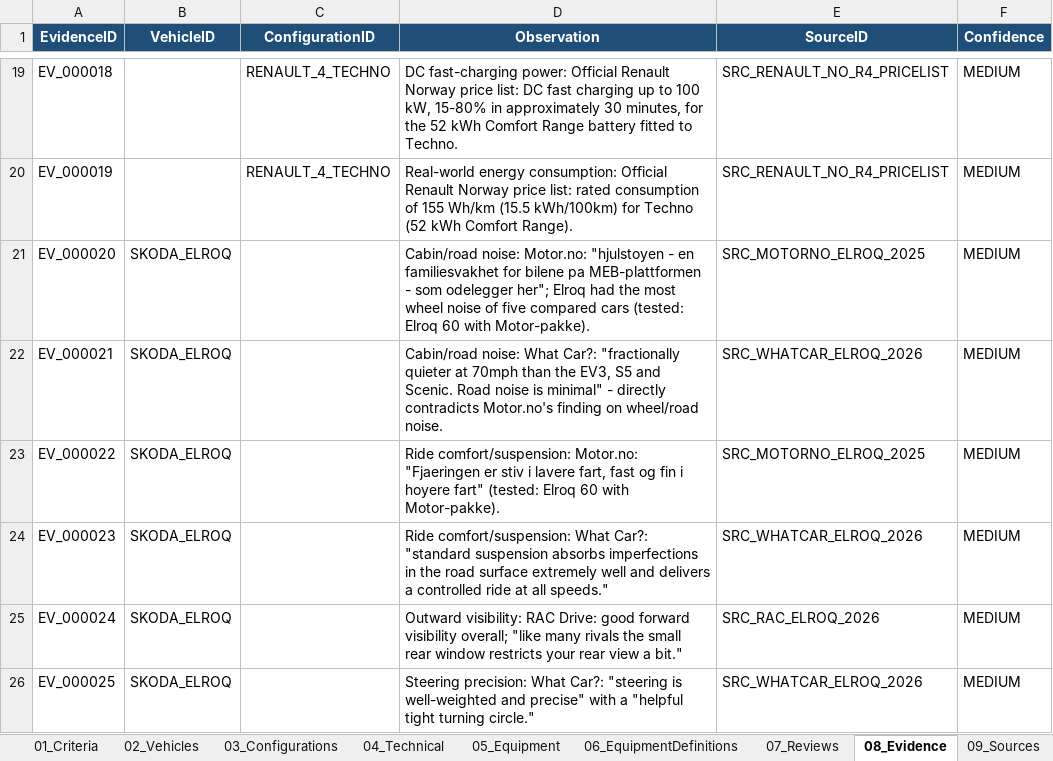
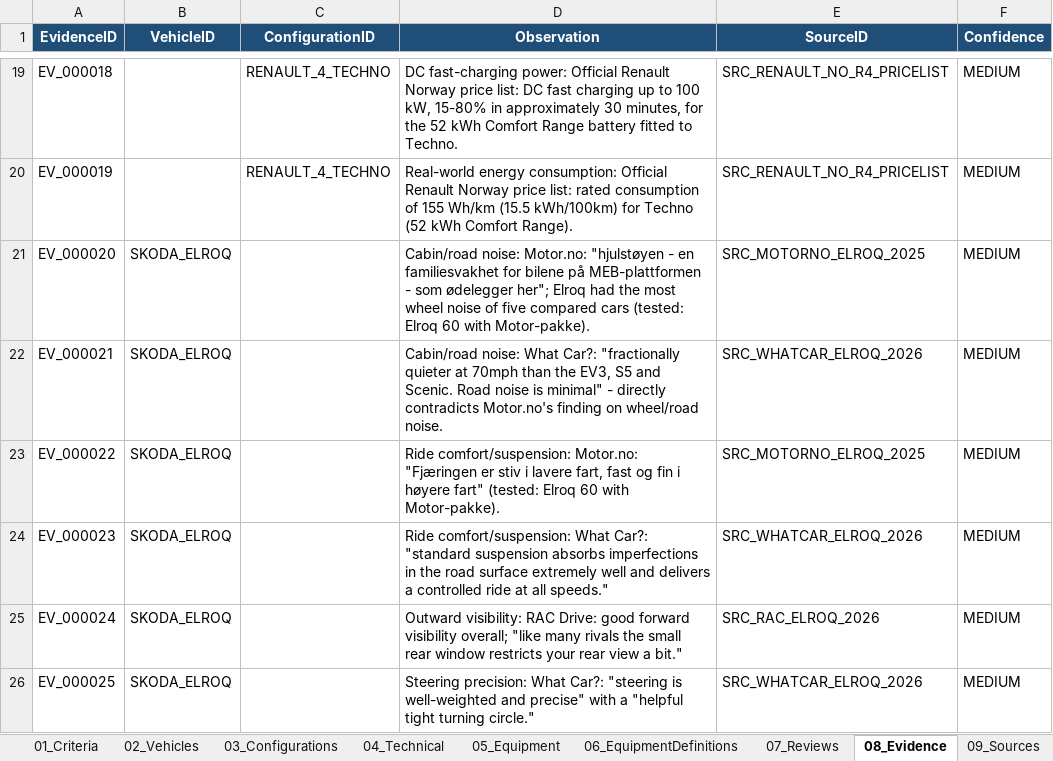
Before and after one commit to bemoy83/decision-framework, an Excel workbook: data/EV_Decision_Framework.xlsx, sheet 08_Evidence, drawn as a sheet; only a part is shown, gaps mark what is left out; values as stored, in another font and other column widths than the file's, no borders; the diff covers the shown part only; the diff names each change by its address in the sheet, - before the commit and + after, or states it on an @@ line.

```diff
--- a/data/EV_Decision_Framework.xlsx (sheet 08_Evidence)
+++ b/data/EV_Decision_Framework.xlsx (sheet 08_Evidence)
-D21 (Observation): …noise: Motor.no: "hjulstoyen - en familiesvakhet for bilene pa MEB-plattformen - som odelegger her"; Elroq…
+D21 (Observation): …noise: Motor.no: "hjulstøyen - en familiesvakhet for bilene på MEB-plattformen - som ødelegger her"; Elroq…
-D23 (Observation): …comfort/suspension: Motor.no: "Fjaeringen er stiv i lavere fart, fast og fin i hoyere fart" (tested:…
+D23 (Observation): …comfort/suspension: Motor.no: "Fjæringen er stiv i lavere fart, fast og fin i høyere fart" (tested:…
```
Also changed, not shown: 7 edited cells elsewhere in this sheet, sheet 07_Reviews, sheet 11_DecisionLog, sheet 09_Sources.
